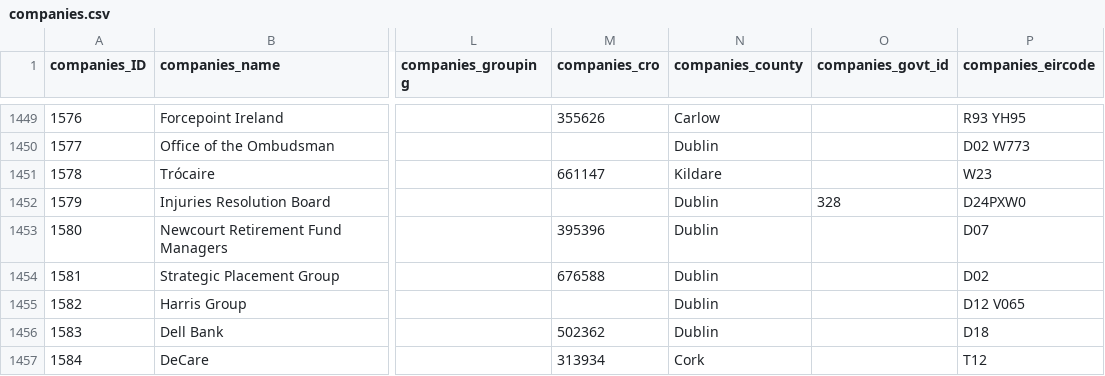
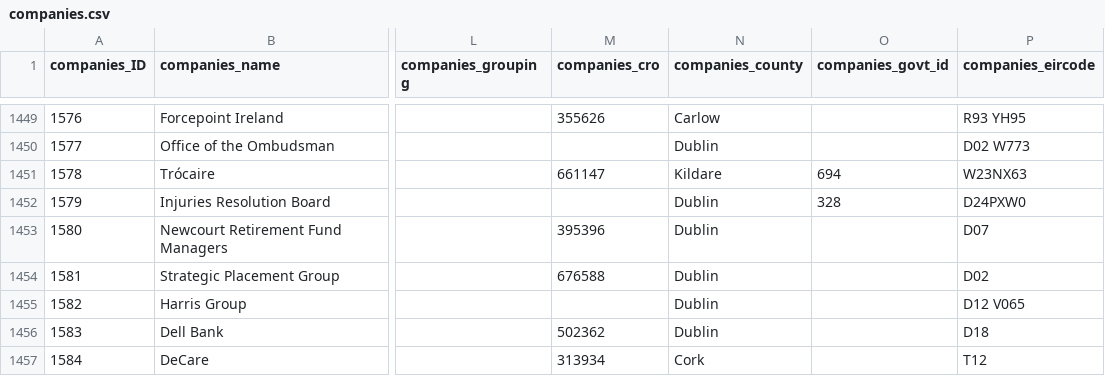
Before and after one commit to zenbuffy/irishGenderPayGap, a CSV file: companies.csv, drawn as a sheet; only a part is shown, gaps mark what is left out; the diff names each change by its address in the sheet, - before the commit and + after, or states it on an @@ line.

Commit message:
Weekly data update 2026-11-24

```diff
--- a/companies.csv
+++ b/companies.csv
-O1451 (companies_govt_id): (empty)
+O1451 (companies_govt_id): 694
-P1451 (companies_eircode): W23
+P1451 (companies_eircode): W23NX63
```
